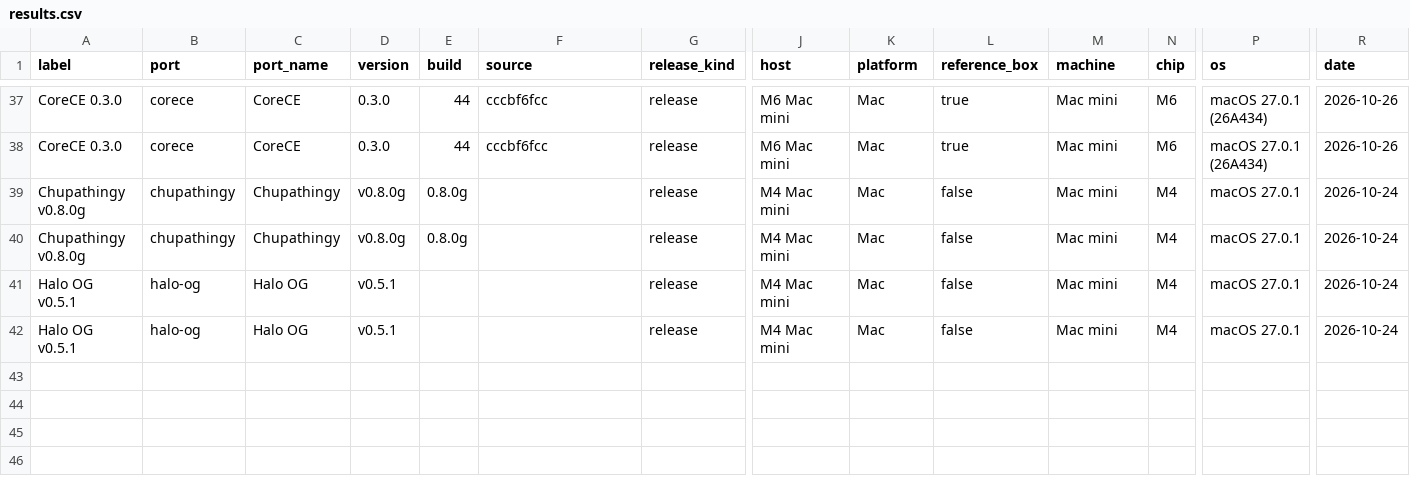
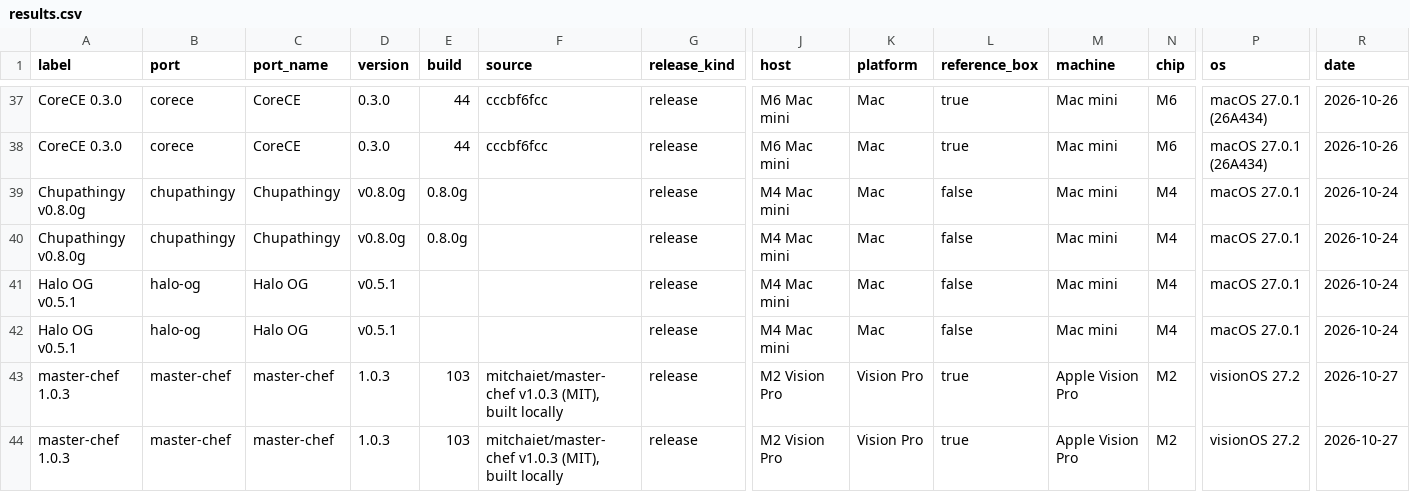
Before and after one commit to steverice/halo-ce-ios, a CSV file: docs/benchmarks/results.csv, drawn as a sheet; only a part is shown, gaps mark what is left out; rows hold the shown columns only; the diff names each change by its address in the sheet, - before the commit and + after, or states it on an @@ line.

Commit message:
📝 docs(benchmarks): add the master-chef Vision Pro rows from the results sheet — the snapshot gains the a10 and b30 rows, a build whose `fps_1pct_low` is blank charts its average alone (`charts.py` and `benchmarks.js` skip the 1% low bar and legend entry instead of plotting zero), the Vision Pro caption notes that master-chef is fixed at 30 fps as shipped, and `static-vision-pro.svg` is the no-JavaScript chart

```diff
--- a/docs/benchmarks/results.csv
+++ b/docs/benchmarks/results.csv
+row 43: master-chef 1.0.3 | master-chef | master-chef | 1.0.3 | 103 | mitchaiet/master-chef v1.0.3 (MIT), built locally | release | M2 Vision Pro | Vision Pro | true | Apple Vision Pro | M2 | visionOS 27.2 | 2026-10-27
+row 44: master-chef 1.0.3 | master-chef | master-chef | 1.0.3 | 103 | mitchaiet/master-chef v1.0.3 (MIT), built locally | release | M2 Vision Pro | Vision Pro | true | Apple Vision Pro | M2 | visionOS 27.2 | 2026-10-27
```
Also changed, not shown: docs/site/benchmarks/results.csv, 8 other files.
